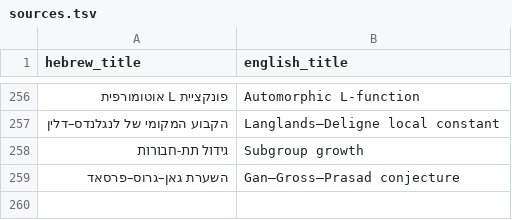
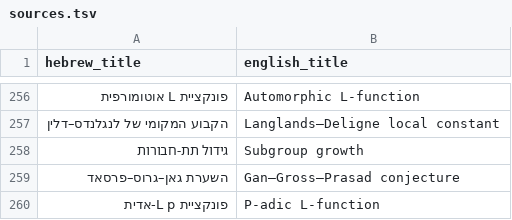
Before and after one commit to gershonavi/WIKI, a TSV file: sources.tsv, drawn as a sheet; only a part is shown, gaps mark what is left out; the diff names each change by its address in the sheet, - before the commit and + after, or states it on an @@ line.

Commit message:
Add: פונקציית L p-אדית (P-adic L-function)

```diff
--- a/sources.tsv
+++ b/sources.tsv
+row 260: פונקציית L p-אדית | P-adic L-function
```
Also changed, not shown: 5 other files.
